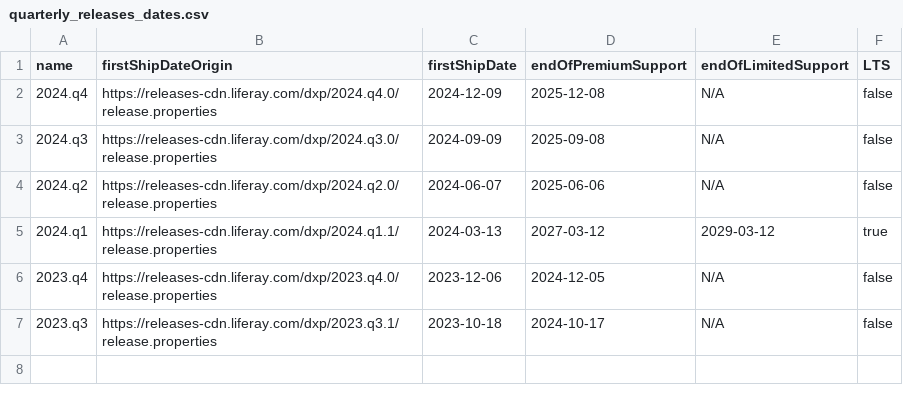
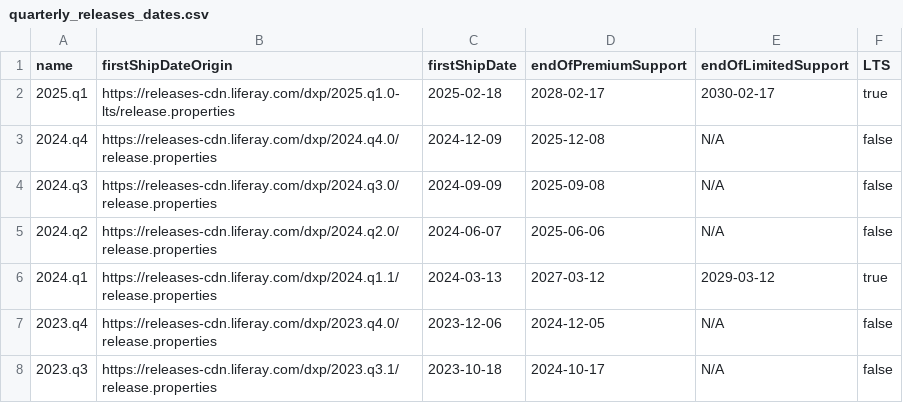
Before and after one commit to lgdd/liferay-product-info, a CSV file: quarterly_releases_dates.csv, drawn as a sheet; the diff names each change by its address in the sheet, - before the commit and + after, or states it on an @@ line.

```diff
--- a/quarterly_releases_dates.csv
+++ b/quarterly_releases_dates.csv
+row 2: 2025.q1 | https://releases-cdn.liferay.com/dxp/2025.q1.0-lts/release.properties | 2025-02-18 | 2028-02-17 | 2030-02-17 | true
```
Also changed, not shown: 5 other files.
